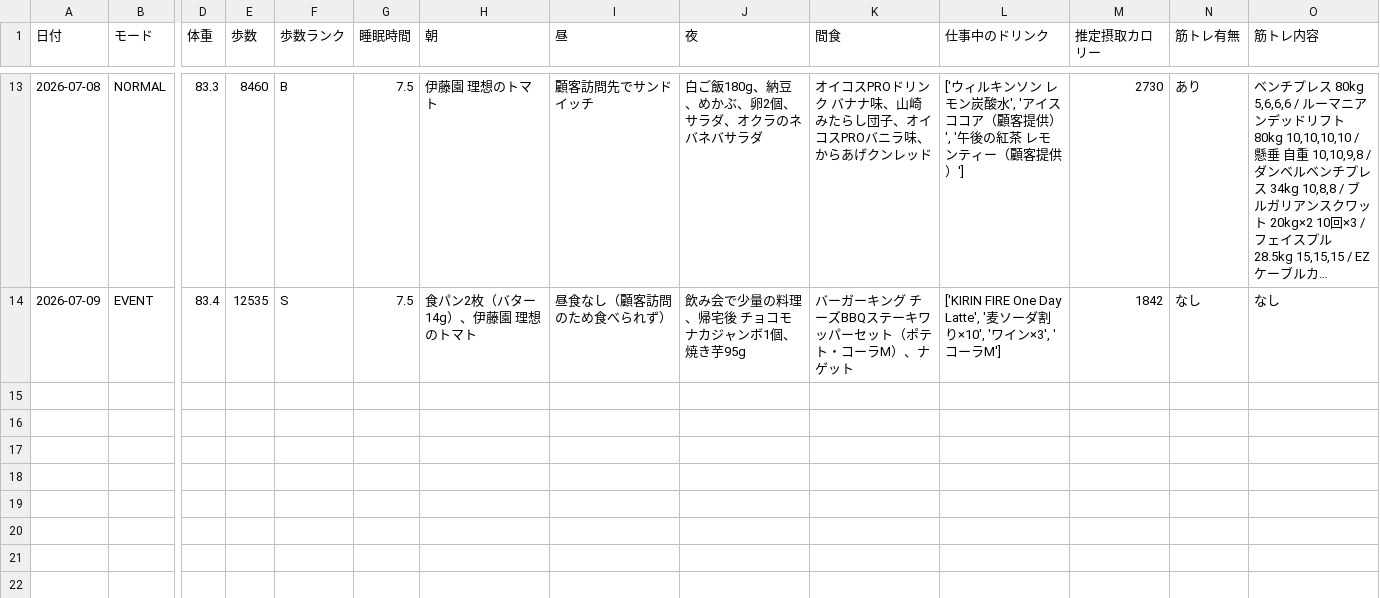
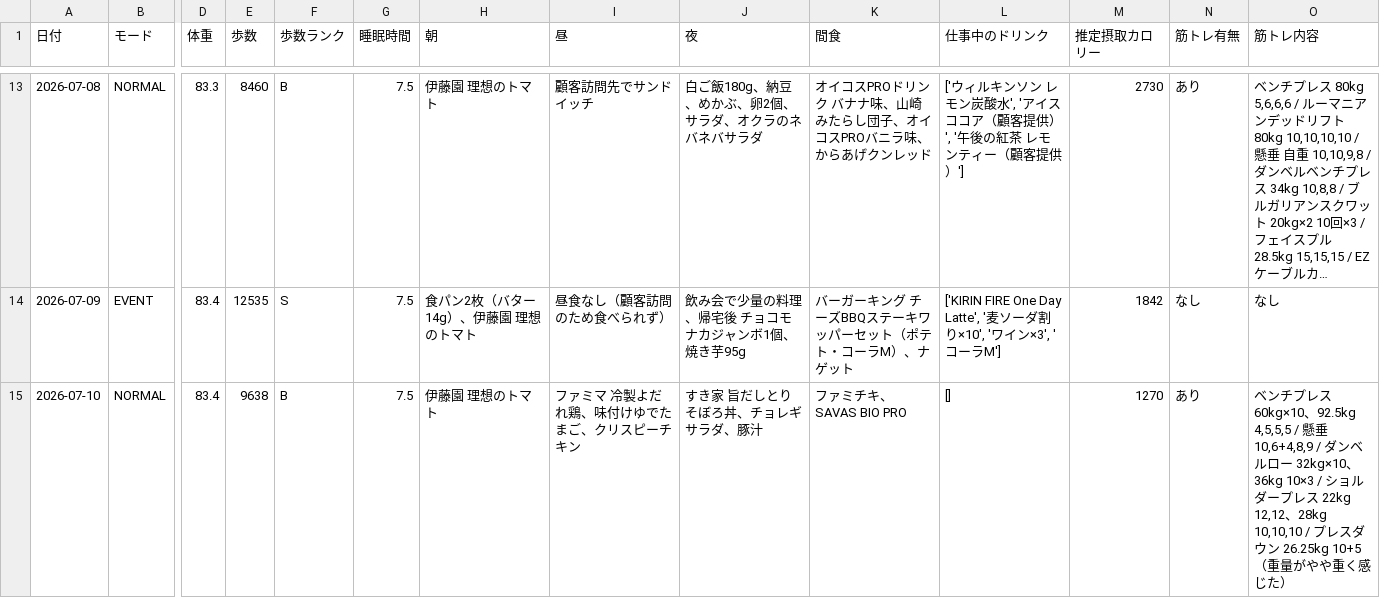
Before and after one commit to ZOEykyk/body-recomp-dashboard, a CSV file: records.csv, drawn as a sheet; only a part is shown, gaps mark what is left out; long unchanged cells end in …; rows hold the shown columns only; the diff names each change by its address in the sheet, - before the commit and + after, or states it on an @@ line.

Commit message:
Update records.csv from Streamlit app

```diff
--- a/records.csv
+++ b/records.csv
+row 15: 2026-07-10 | NORMAL | 83.4 | 9638 | B | 7.5 | 伊藤園 理想のトマト | ファミマ 冷製よだれ鶏、味付けゆでたまご、クリスピーチキン | すき家 旨だしとりそぼろ丼、チョレギサラダ、豚汁 | ファミチキ、SAVAS BIO PRO | [] | 1270 | あり | ベンチプレス 60kg×10、92.5kg 4,5,5,5 / 懸垂 10,6+4,8,9 / ダンベルロー 32kg×10、36kg 10×3 / ショルダープレス 22kg 12,12、28kg 10,10,10 / プレスダウン 26.25kg 10+5（重量がやや重く感じた）
```
